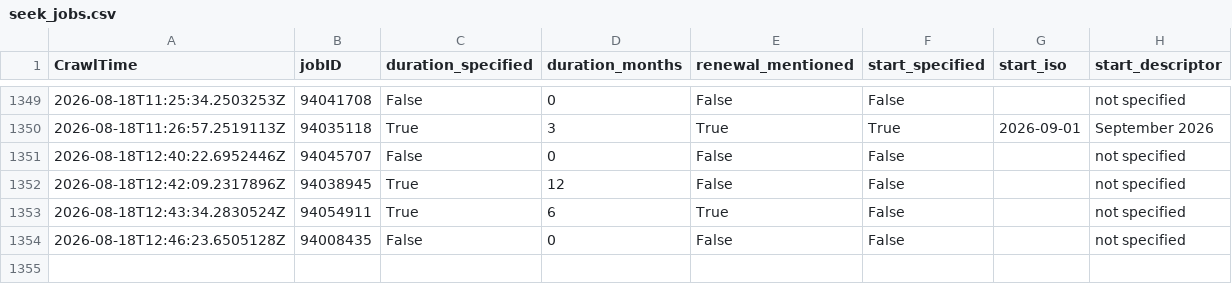
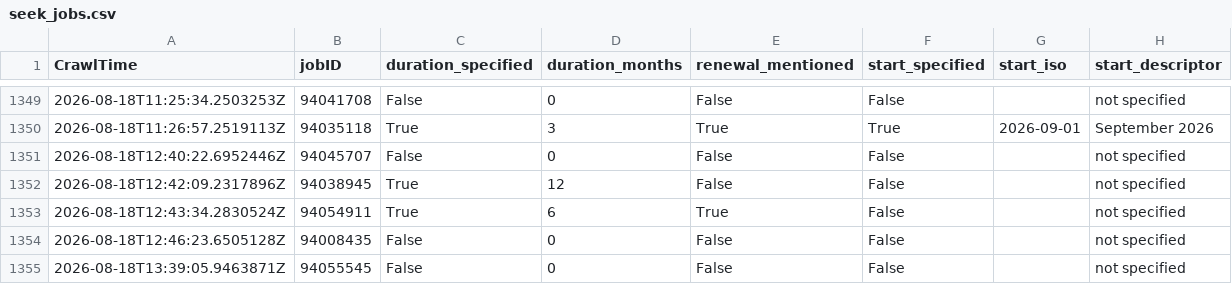
Before and after one commit to adverbdizzy7d/Seek-Jobs, a CSV file: data/seek_jobs.csv, drawn as a sheet; only a part is shown, gaps mark what is left out; the diff names each change by its address in the sheet, - before the commit and + after, or states it on an @@ line.

```diff
--- a/data/seek_jobs.csv
+++ b/data/seek_jobs.csv
+row 1355: 2026-08-18T13:39:05.9463871Z | 94055545 | False | 0 | False | False |  | not specified
```
